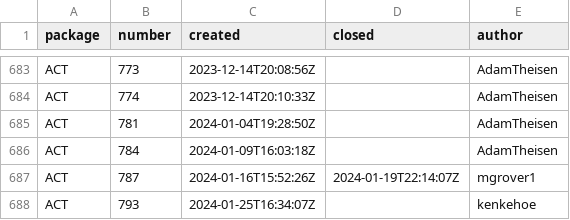
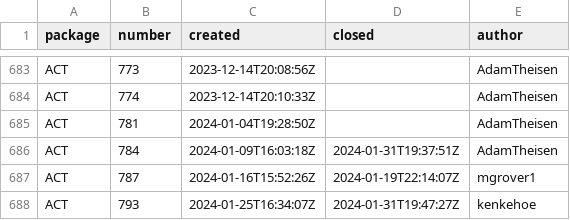
Before and after one commit to mgrover1/test-metrics, a CSV file: data/github_issues.csv, drawn as a sheet; only a part is shown, gaps mark what is left out.

```diff
--- a/data/github_issues.csv
+++ b/data/github_issues.csv
@@ -685,4 +685,4 @@ ACT,774,2023-12-14T20:10:33Z,,AdamTheisen
 ACT,781,2024-01-04T19:28:50Z,,AdamTheisen
-ACT,784,2024-01-09T16:03:18Z,,AdamTheisen
+ACT,784,2024-01-09T16:03:18Z,2024-01-31T19:37:51Z,AdamTheisen
 ACT,787,2024-01-16T15:52:26Z,2024-01-19T22:14:07Z,mgrover1
-ACT,793,2024-01-25T16:34:07Z,,kenkehoe
+ACT,793,2024-01-25T16:34:07Z,2024-01-31T19:47:27Z,kenkehoe
```
Also changed, not shown: data/conda_stats.csv, data/github_commits.csv, 12 other files.
